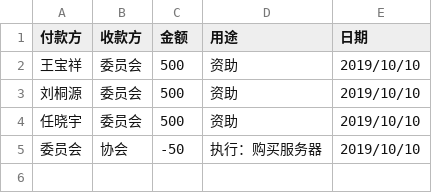
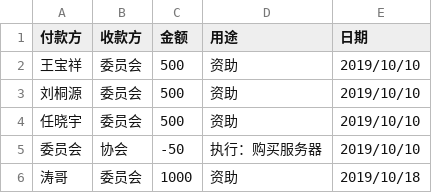
Before and after one commit to jokertzw/future-stars-bookkeeping, a CSV file: account.csv, drawn as a sheet.

Commit message:
Update account.csv

```diff
--- a/account.csv
+++ b/account.csv
@@ -5 +5,2 @@
 委员会,协会,-50,执行：购买服务器,2019/10/10
+涛哥,委员会,1000,资助,2019/10/18
```
